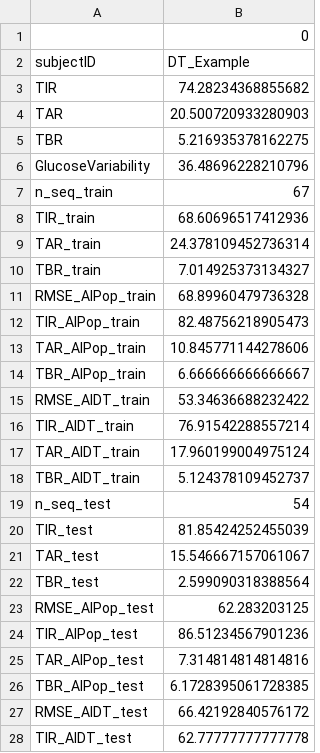
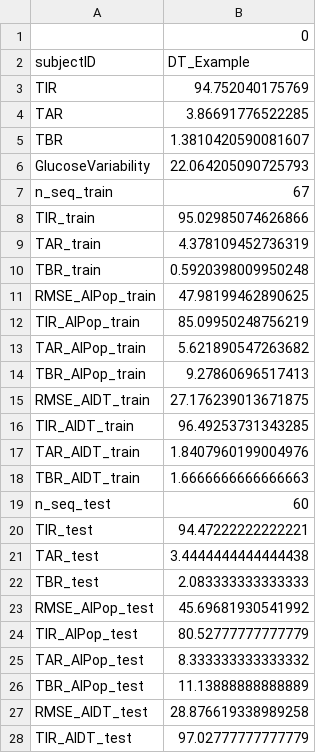
Before and after one commit to kevinciro/TallerKevin, a CSV file: example/example_model/DT_Example/info.csv, drawn as a sheet; only a part is shown; the diff covers the shown part only.

Commit message:
Add: Example of individual models

```diff
--- a/example/example_model/DT_Example/info.csv
+++ b/example/example_model/DT_Example/info.csv
@@ -2,27 +2,27 @@
 subjectID,DT_Example
-TIR,74.28234368855682
-TAR,20.500720933280903
-TBR,5.216935378162275
-GlucoseVariability,36.48696228210796
+TIR,94.752040175769
+TAR,3.86691776522285
+TBR,1.3810420590081607
+GlucoseVariability,22.064205090725793
 n_seq_train,67
-TIR_train,68.60696517412936
-TAR_train,24.378109452736314
-TBR_train,7.014925373134327
-RMSE_AIPop_train,68.89960479736328
-TIR_AIPop_train,82.48756218905473
-TAR_AIPop_train,10.845771144278606
-TBR_AIPop_train,6.666666666666667
-RMSE_AIDT_train,53.34636688232422
-TIR_AIDT_train,76.91542288557214
-TAR_AIDT_train,17.960199004975124
-TBR_AIDT_train,5.124378109452737
-n_seq_test,54
-TIR_test,81.85424252455039
-TAR_test,15.546667157061067
-TBR_test,2.599090318388564
-RMSE_AIPop_test,62.283203125
-TIR_AIPop_test,86.51234567901236
-TAR_AIPop_test,7.314814814814816
-TBR_AIPop_test,6.1728395061728385
-RMSE_AIDT_test,66.42192840576172
-TIR_AIDT_test,62.77777777777778
+TIR_train,95.02985074626866
+TAR_train,4.378109452736319
+TBR_train,0.5920398009950248
+RMSE_AIPop_train,47.98199462890625
+TIR_AIPop_train,85.09950248756219
+TAR_AIPop_train,5.621890547263682
+TBR_AIPop_train,9.27860696517413
+RMSE_AIDT_train,27.176239013671875
+TIR_AIDT_train,96.49253731343285
+TAR_AIDT_train,1.8407960199004976
+TBR_AIDT_train,1.6666666666666663
+n_seq_test,60
+TIR_test,94.47222222222221
+TAR_test,3.4444444444444438
+TBR_test,2.083333333333333
+RMSE_AIPop_test,45.69681930541992
+TIR_AIPop_test,80.52777777777779
+TAR_AIPop_test,8.333333333333332
+TBR_AIPop_test,11.13888888888889
+RMSE_AIDT_test,28.876619338989258
+TIR_AIDT_test,97.02777777777779
```
Also changed, not shown: 2 edited cells elsewhere in this file, 36 other files.
